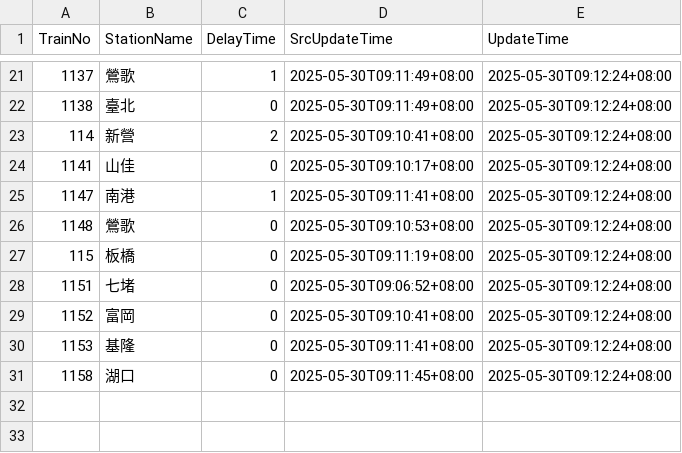
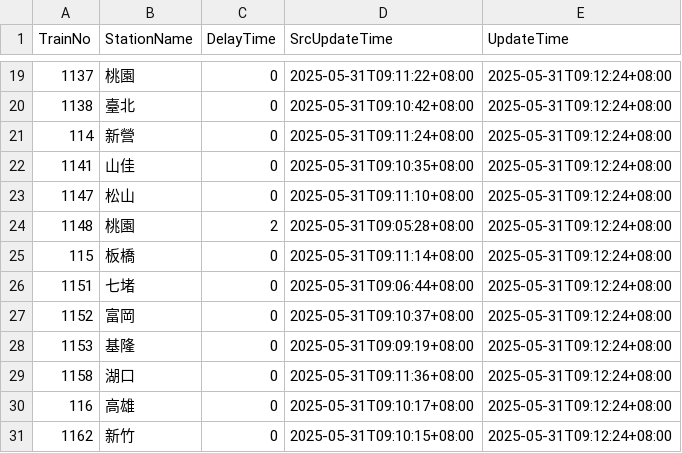
Before and after one commit to funfun0912/Open-Platform-Software-Mid, a CSV file: api.csv, drawn as a sheet; only a part is shown, gaps mark what is left out; the diff covers the shown part only.

```diff
--- a/api.csv
+++ b/api.csv
@@ -21,11 +19,13 @@ TrainNo,StationName,DelayTime,SrcUpdateTime,UpdateTime
-1137,鶯歌,1,2025-05-30T09:11:49+08:00,2025-05-30T09:12:24+08:00
-1138,臺北,0,2025-05-30T09:11:49+08:00,2025-05-30T09:12:24+08:00
-114,新營,2,2025-05-30T09:10:41+08:00,2025-05-30T09:12:24+08:00
-1141,山佳,0,2025-05-30T09:10:17+08:00,2025-05-30T09:12:24+08:00
-1147,南港,1,2025-05-30T09:11:41+08:00,2025-05-30T09:12:24+08:00
-1148,鶯歌,0,2025-05-30T09:10:53+08:00,2025-05-30T09:12:24+08:00
-115,板橋,0,2025-05-30T09:11:19+08:00,2025-05-30T09:12:24+08:00
-1151,七堵,0,2025-05-30T09:06:52+08:00,2025-05-30T09:12:24+08:00
-1152,富岡,0,2025-05-30T09:10:41+08:00,2025-05-30T09:12:24+08:00
-1153,基隆,0,2025-05-30T09:11:41+08:00,2025-05-30T09:12:24+08:00
-1158,湖口,0,2025-05-30T09:11:45+08:00,2025-05-30T09:12:24+08:00
+1137,桃園,0,2025-05-31T09:11:22+08:00,2025-05-31T09:12:24+08:00
+1138,臺北,0,2025-05-31T09:10:42+08:00,2025-05-31T09:12:24+08:00
+114,新營,0,2025-05-31T09:11:24+08:00,2025-05-31T09:12:24+08:00
+1141,山佳,0,2025-05-31T09:10:35+08:00,2025-05-31T09:12:24+08:00
+1147,松山,0,2025-05-31T09:11:10+08:00,2025-05-31T09:12:24+08:00
+1148,桃園,2,2025-05-31T09:05:28+08:00,2025-05-31T09:12:24+08:00
+115,板橋,0,2025-05-31T09:11:14+08:00,2025-05-31T09:12:24+08:00
+1151,七堵,0,2025-05-31T09:06:44+08:00,2025-05-31T09:12:24+08:00
+1152,富岡,0,2025-05-31T09:10:37+08:00,2025-05-31T09:12:24+08:00
+1153,基隆,0,2025-05-31T09:09:19+08:00,2025-05-31T09:12:24+08:00
+1158,湖口,0,2025-05-31T09:11:36+08:00,2025-05-31T09:12:24+08:00
+116,高雄,0,2025-05-31T09:10:17+08:00,2025-05-31T09:12:24+08:00
+1162,新竹,0,2025-05-31T09:10:15+08:00,2025-05-31T09:12:24+08:00
```
Also changed, not shown: 1 added row, 3 removed rows and 39 edited cells elsewhere in this file.
